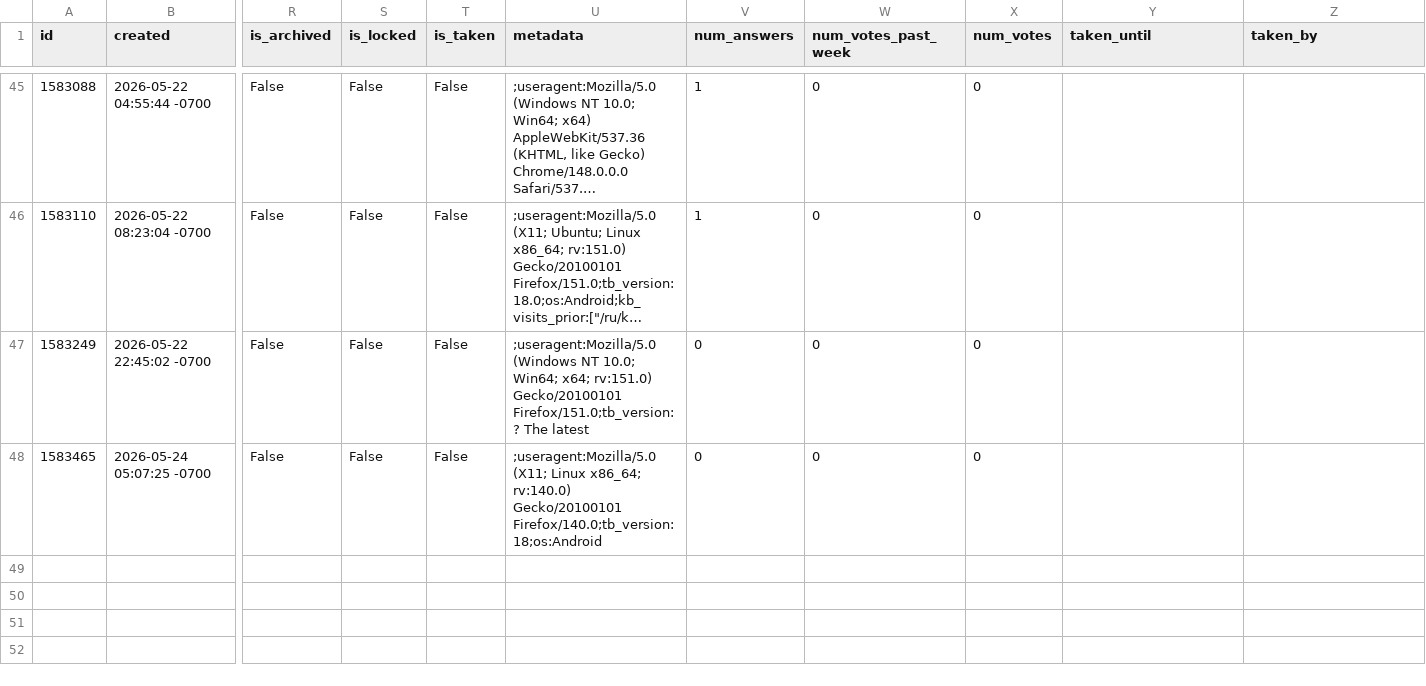
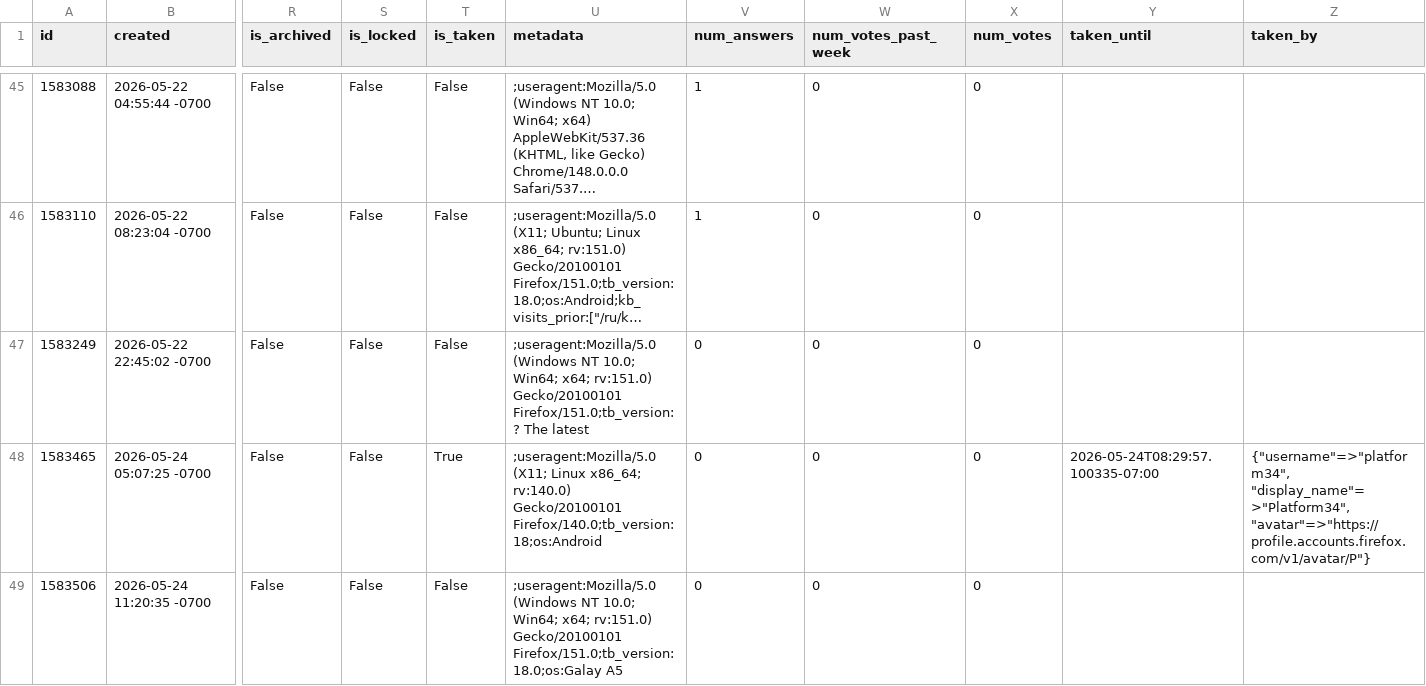
Before and after one commit to thunderbird/thunderbird-desktop-metrics-and-reports, a CSV file: CONCATENATED_FILES/ANDROID/2026-05-sumo-android-questions.csv, drawn as a sheet; only a part is shown, gaps mark what is left out; long unchanged cells end in …; rows hold the shown columns only; the diff names each change by its address in the sheet, - before the commit and + after, or states it on an @@ line.

```diff
--- a/CONCATENATED_FILES/ANDROID/2026-05-sumo-android-questions.csv
+++ b/CONCATENATED_FILES/ANDROID/2026-05-sumo-android-questions.csv
-T48 (is_taken): False
+T48 (is_taken): True
-Y48 (taken_until): (empty)
+Y48 (taken_until): 2026-05-24T08:29:57.100335-07:00
-Z48 (taken_by): (empty)
+Z48 (taken_by): {"username"=>"platform34", "display_name"=>"Platform34", "avatar"=>"https://profile.accounts.firefox.com/v1/avatar/P"}
+row 49: 1583506 | 2026-05-24 11:20:35 -0700 | False | False | False | ;useragent:Mozilla/5.0 (Windows NT 10.0; Win64; x64; rv:151.0) Gecko/20100101 Firefox/151.0;tb_version:18.0;os:Galay A5 | 0 | 0 | 0
```
